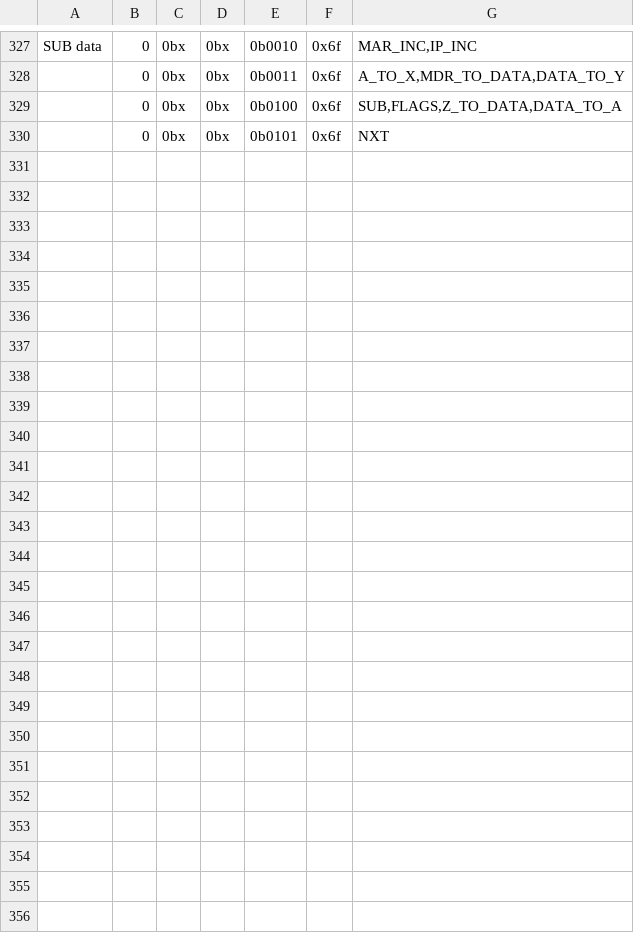
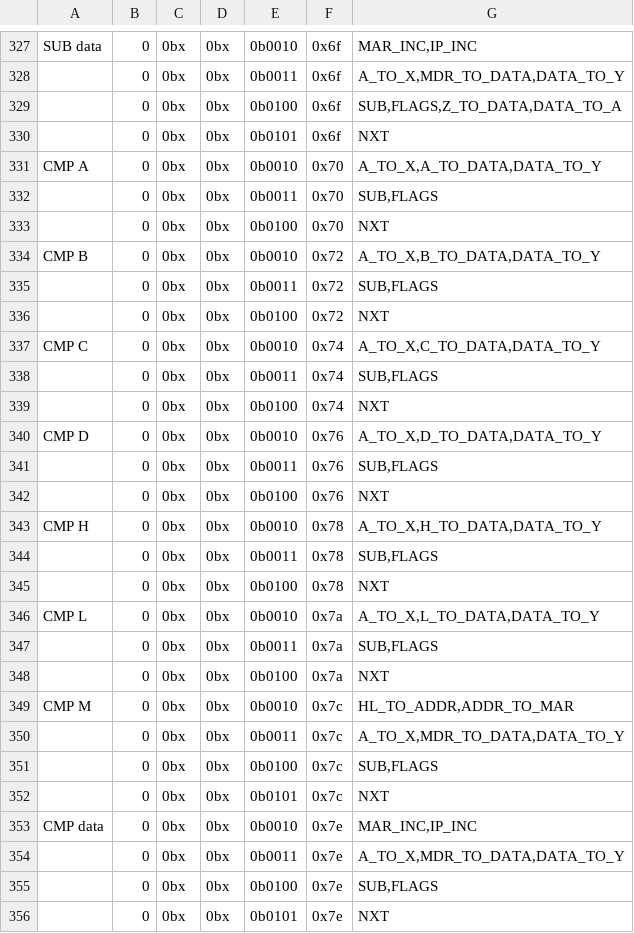
Before and after one commit to wrzlbrmft/cpu, a CSV file: rom/microcode/microcode.csv, drawn as a sheet; only a part is shown, gaps mark what is left out; the diff names each change by its address in the sheet, - before the commit and + after, or states it on an @@ line.

Commit message:
cmp r cmp m cmp data

```diff
--- a/rom/microcode/microcode.csv
+++ b/rom/microcode/microcode.csv
+row 331: CMP A | 0 | 0bx | 0bx | 0b0010 | 0x70 | A_TO_X,A_TO_DATA,DATA_TO_Y
+row 332:  | 0 | 0bx | 0bx | 0b0011 | 0x70 | SUB,FLAGS
+row 333:  | 0 | 0bx | 0bx | 0b0100 | 0x70 | NXT
+row 334: CMP B | 0 | 0bx | 0bx | 0b0010 | 0x72 | A_TO_X,B_TO_DATA,DATA_TO_Y
+row 335:  | 0 | 0bx | 0bx | 0b0011 | 0x72 | SUB,FLAGS
+row 336:  | 0 | 0bx | 0bx | 0b0100 | 0x72 | NXT
+row 337: CMP C | 0 | 0bx | 0bx | 0b0010 | 0x74 | A_TO_X,C_TO_DATA,DATA_TO_Y
+row 338:  | 0 | 0bx | 0bx | 0b0011 | 0x74 | SUB,FLAGS
+row 339:  | 0 | 0bx | 0bx | 0b0100 | 0x74 | NXT
+row 340: CMP D | 0 | 0bx | 0bx | 0b0010 | 0x76 | A_TO_X,D_TO_DATA,DATA_TO_Y
+row 341:  | 0 | 0bx | 0bx | 0b0011 | 0x76 | SUB,FLAGS
+row 342:  | 0 | 0bx | 0bx | 0b0100 | 0x76 | NXT
+row 343: CMP H | 0 | 0bx | 0bx | 0b0010 | 0x78 | A_TO_X,H_TO_DATA,DATA_TO_Y
+row 344:  | 0 | 0bx | 0bx | 0b0011 | 0x78 | SUB,FLAGS
+row 345:  | 0 | 0bx | 0bx | 0b0100 | 0x78 | NXT
+row 346: CMP L | 0 | 0bx | 0bx | 0b0010 | 0x7a | A_TO_X,L_TO_DATA,DATA_TO_Y
+row 347:  | 0 | 0bx | 0bx | 0b0011 | 0x7a | SUB,FLAGS
+row 348:  | 0 | 0bx | 0bx | 0b0100 | 0x7a | NXT
+row 349: CMP M | 0 | 0bx | 0bx | 0b0010 | 0x7c | HL_TO_ADDR,ADDR_TO_MAR
+row 350:  | 0 | 0bx | 0bx | 0b0011 | 0x7c | A_TO_X,MDR_TO_DATA,DATA_TO_Y
+row 351:  | 0 | 0bx | 0bx | 0b0100 | 0x7c | SUB,FLAGS
+row 352:  | 0 | 0bx | 0bx | 0b0101 | 0x7c | NXT
+row 353: CMP data | 0 | 0bx | 0bx | 0b0010 | 0x7e | MAR_INC,IP_INC
+row 354:  | 0 | 0bx | 0bx | 0b0011 | 0x7e | A_TO_X,MDR_TO_DATA,DATA_TO_Y
+row 355:  | 0 | 0bx | 0bx | 0b0100 | 0x7e | SUB,FLAGS
+row 356:  | 0 | 0bx | 0bx | 0b0101 | 0x7e | NXT
```
